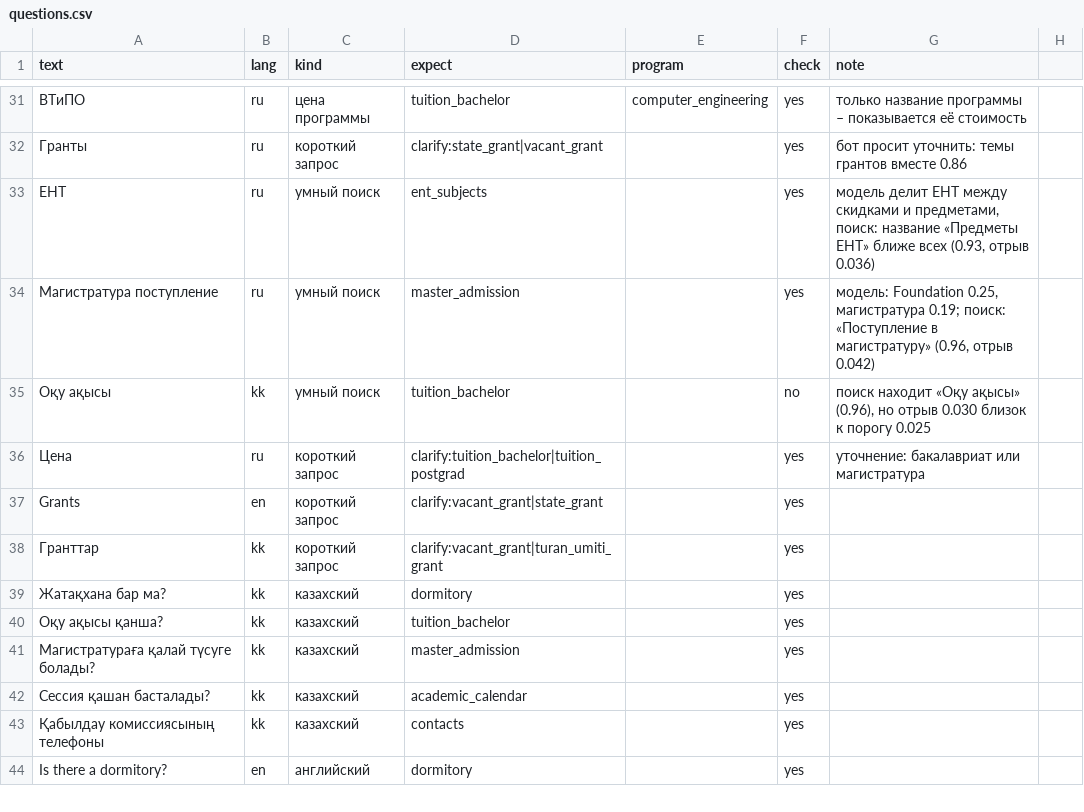
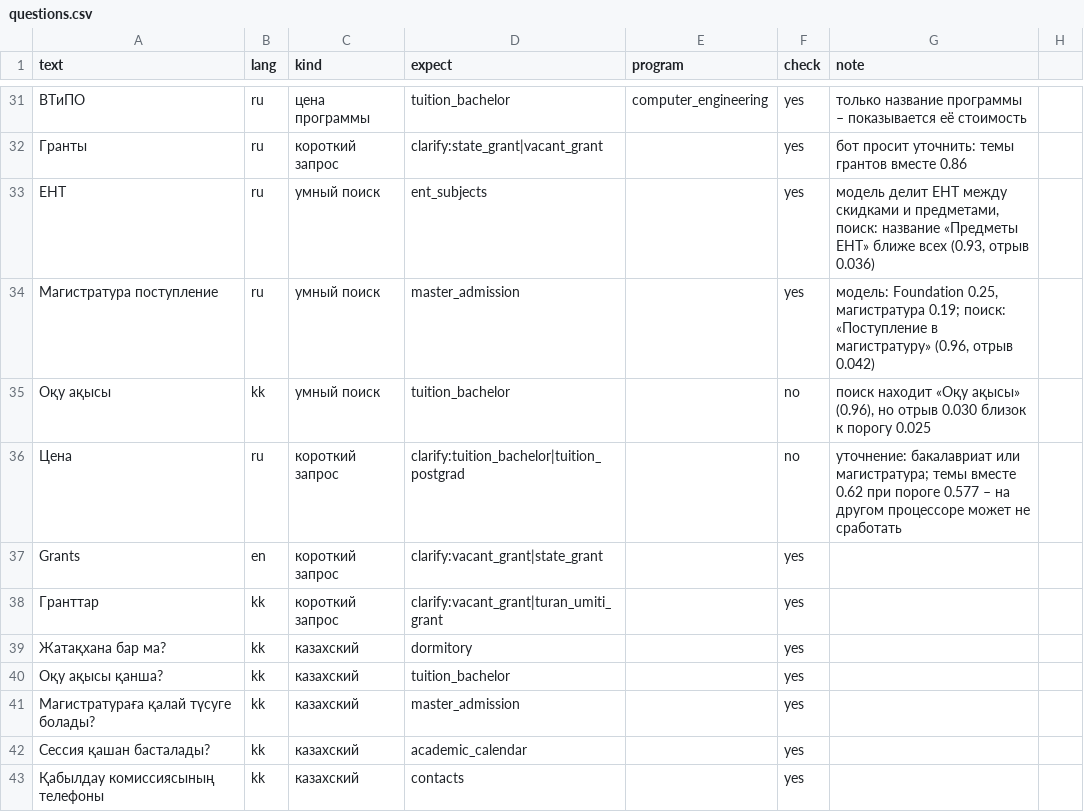
Before and after one commit to AlexTrav/TuranAssist, a CSV file: data_test/questions.csv, drawn as a sheet; only a part is shown, gaps mark what is left out; the shorter side is filled out with more unchanged rows; the diff names each change by its address in the sheet, - before the commit and + after, or states it on an @@ line.

Commit message:
Убрал пограничный запрос «Цена» из автопроверки data_test

```diff
--- a/data_test/questions.csv
+++ b/data_test/questions.csv
-F36 (check): yes
+F36 (check): no
-G36 (note): …бакалавриат или магистратура
+G36 (note): …бакалавриат или магистратура; темы вместе 0.62 при пороге 0.577 – на другом процессоре может не сработать
```
